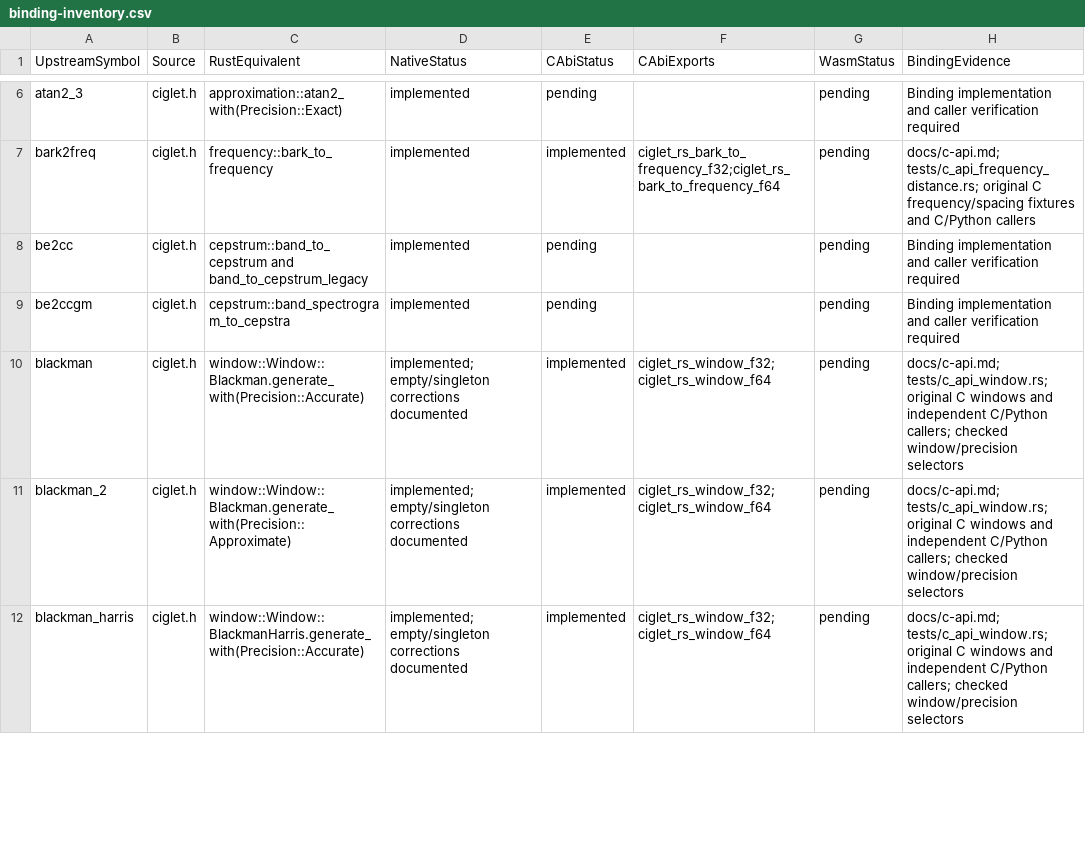
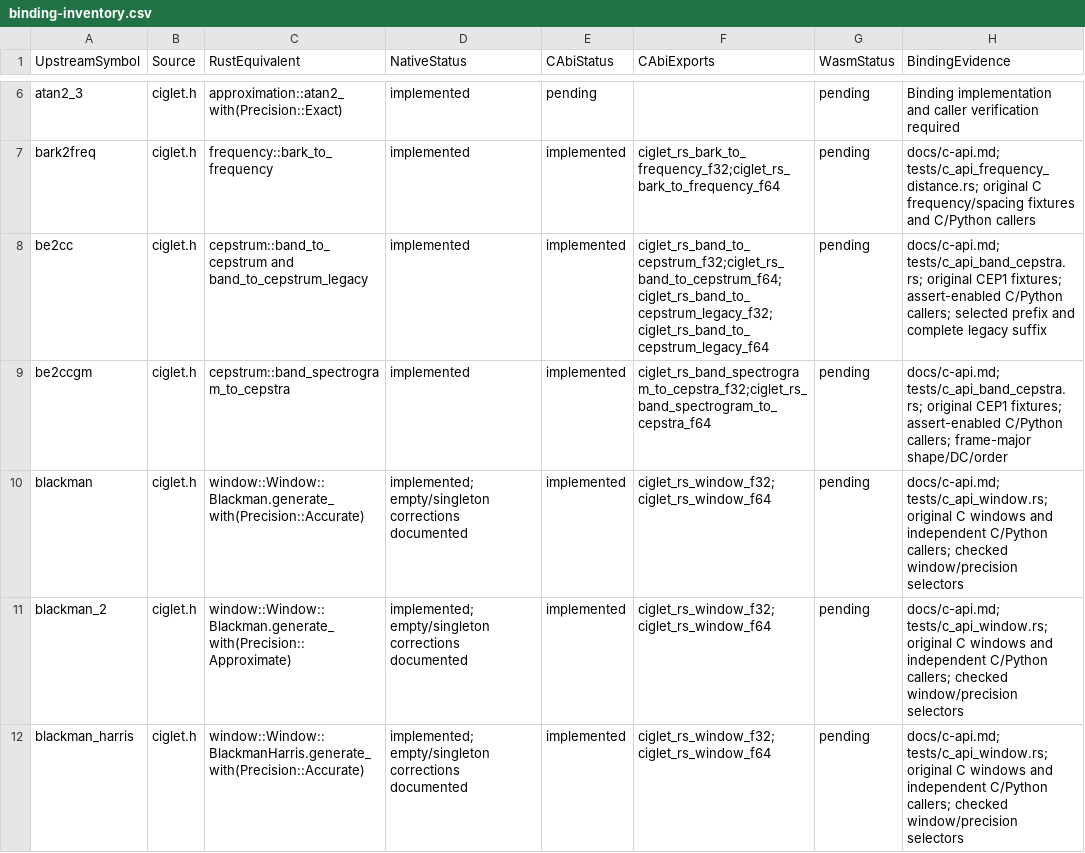
Before and after one commit to Lqm1/ciglet-rs, a CSV file: docs/binding-inventory.csv, drawn as a sheet; only a part is shown, gaps mark what is left out.

Commit message:
feat: expose band cepstra and enforce C caller assertions

```diff
--- a/docs/binding-inventory.csv
+++ b/docs/binding-inventory.csv
@@ -7,4 +7,4 @@
 "bark2freq","ciglet.h","frequency::bark_to_frequency","implemented","implemented","ciglet_rs_bark_to_frequency_f32;ciglet_rs_bark_to_frequency_f64","pending","docs/c-api.md; tests/c_api_frequency_distance.rs; original C frequency/spacing fixtures and C/Python callers"
-"be2cc","ciglet.h","cepstrum::band_to_cepstrum and band_to_cepstrum_legacy","implemented","pending","","pending","Binding implementation and caller verification required"
-"be2ccgm","ciglet.h","cepstrum::band_spectrogram_to_cepstra","implemented","pending","","pending","Binding implementation and caller verification required"
+"be2cc","ciglet.h","cepstrum::band_to_cepstrum and band_to_cepstrum_legacy","implemented","implemented","ciglet_rs_band_to_cepstrum_f32;ciglet_rs_band_to_cepstrum_f64;ciglet_rs_band_to_cepstrum_legacy_f32;ciglet_rs_band_to_cepstrum_legacy_f64","pending","docs/c-api.md; tests/c_api_band_cepstra.rs; original CEP1 fixtures; assert-enabled C/Python callers; selected prefix and complete legacy suffix"
+"be2ccgm","ciglet.h","cepstrum::band_spectrogram_to_cepstra","implemented","implemented","ciglet_rs_band_spectrogram_to_cepstra_f32;ciglet_rs_band_spectrogram_to_cepstra_f64","pending","docs/c-api.md; tests/c_api_band_cepstra.rs; original CEP1 fixtures; assert-enabled C/Python callers; frame-major shape/DC/order"
 "blackman","ciglet.h","window::Window::Blackman.generate_with(Precision::Accurate)","implemented; empty/singleton corrections documented","implemented","ciglet_rs_window_f32;ciglet_rs_window_f64","pending","docs/c-api.md; tests/c_api_window.rs; original C windows and independent C/Python callers; checked window/precision selectors"
```
Also changed, not shown: 8 other files.
